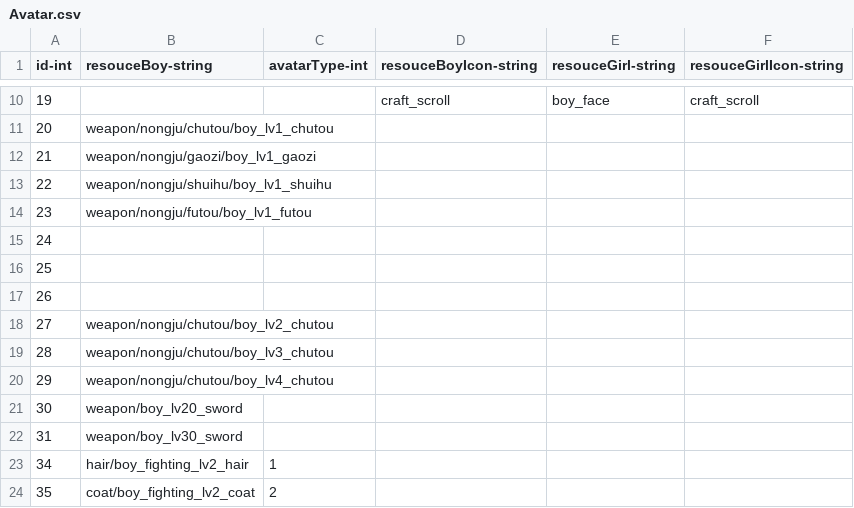
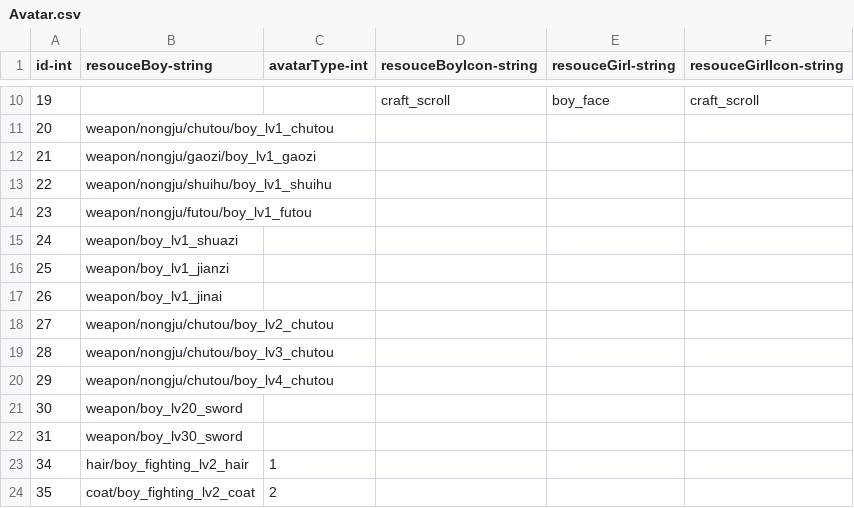
Before and after one commit to qqoo6789/shared-unity-core, a CSV file: Res/DataTable/Csv/Avatar.csv, drawn as a sheet; only a part is shown, gaps mark what is left out.

```diff
--- a/Res/DataTable/Csv/Avatar.csv
+++ b/Res/DataTable/Csv/Avatar.csv
@@ -14,5 +14,5 @@ id-int,resouceBoy-string,avatarType-int,resouceBoyIcon-string,resouceGirl-string
 23,weapon/nongju/futou/boy_lv1_futou,,,,
-24,,,,,
-25,,,,,
-26,,,,,
+24,weapon/boy_lv1_shuazi,,,,
+25,weapon/boy_lv1_jianzi,,,,
+26,weapon/boy_lv1_jinai,,,,
 27,weapon/nongju/chutou/boy_lv2_chutou,,,,
```
Also changed, not shown: Res/DataTable/Csv/Equipment.csv, Res/DataTable/Csv/Reward.csv, 8 other files.
